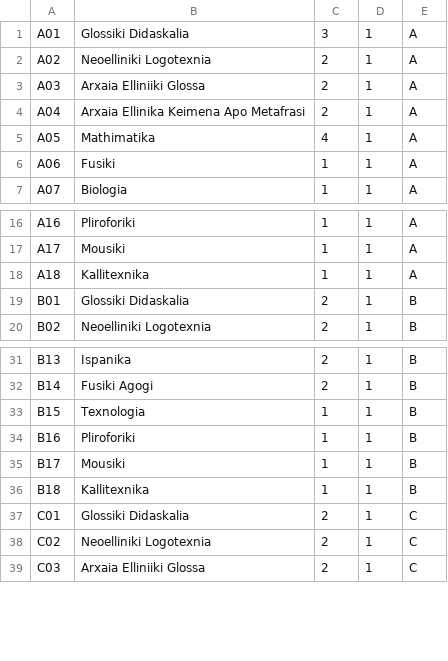
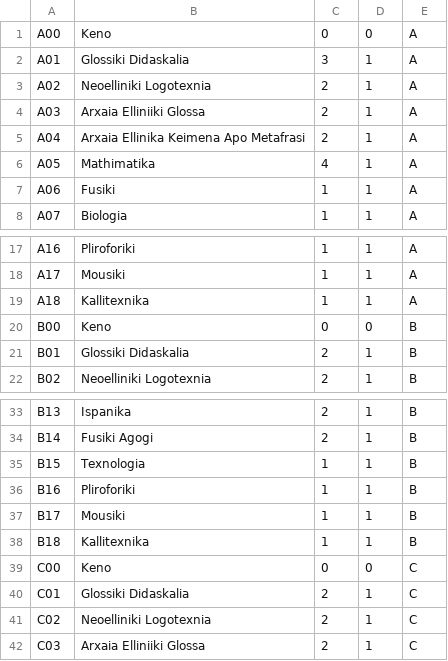
Before and after one commit to AndrianaSm/ClassScheduling, a CSV file: data/Subjects.csv, drawn as a sheet; only a part is shown, gaps mark what is left out.

```diff
--- a/data/Subjects.csv
+++ b/data/Subjects.csv
@@ -1 +1,2 @@
+A00;Keno;0;0;A
 A01;Glossiki Didaskalia;3;1;A
@@ -18,2 +19,3 @@ A17;Mousiki;1;1;A
 A18;Kallitexnika;1;1;A
+B00;Keno;0;0;B
 B01;Glossiki Didaskalia;2;1;B
@@ -36,2 +38,3 @@ B17;Mousiki;1;1;B
 B18;Kallitexnika;1;1;B
+C00;Keno;0;0;C
 C01;Glossiki Didaskalia;2;1;C
```
Also changed, not shown: data/Professors.csv, 6 other files.
